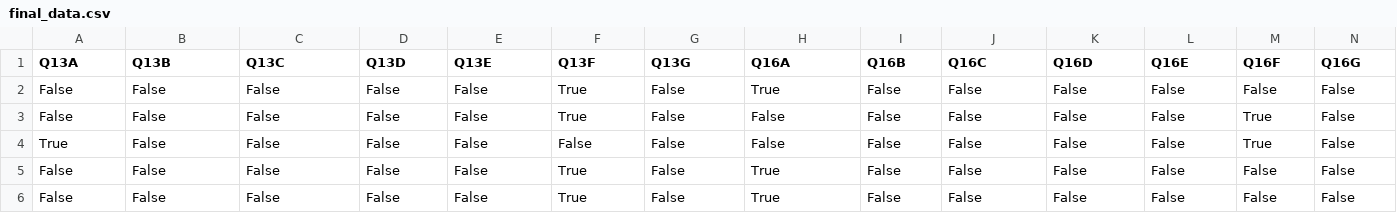
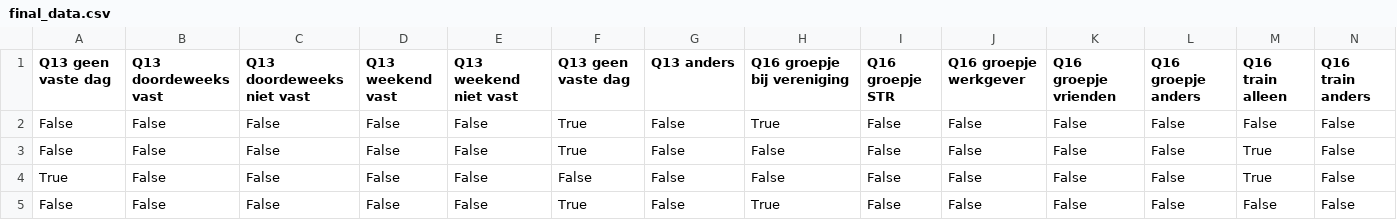
Before and after one commit to RoelvdBurght/Leren_Beslissen, a CSV file: Data/final_data.csv, drawn as a sheet; only a part is shown; the shorter side is filled out with more unchanged rows; the diff covers the shown part only; the diff names each change by its address in the sheet, - before the commit and + after, or states it on an @@ line.

```diff
--- a/Data/final_data.csv
+++ b/Data/final_data.csv
-A1: Q13A
+A1: Q13 geen vaste dag
-B1: Q13B
+B1: Q13 doordeweeks vast
-C1: Q13C
+C1: Q13 doordeweeks niet vast
-D1: Q13D
+D1: Q13 weekend vast
-E1: Q13E
+E1: Q13 weekend niet vast
-F1: Q13F
+F1: Q13 geen vaste dag
-G1: Q13G
+G1: Q13 anders
-H1: Q16A
+H1: Q16 groepje bij vereniging
-I1: Q16B
+I1: Q16 groepje STR
-J1: Q16C
+J1: Q16 groepje werkgever
-K1: Q16D
+K1: Q16 groepje vrienden
-L1: Q16E
+L1: Q16 groepje anders
-M1: Q16F
+M1: Q16 train alleen
-N1: Q16G
+N1: Q16 train anders
```
Also changed, not shown: 1 edited cell elsewhere in this file, 1 other file.
